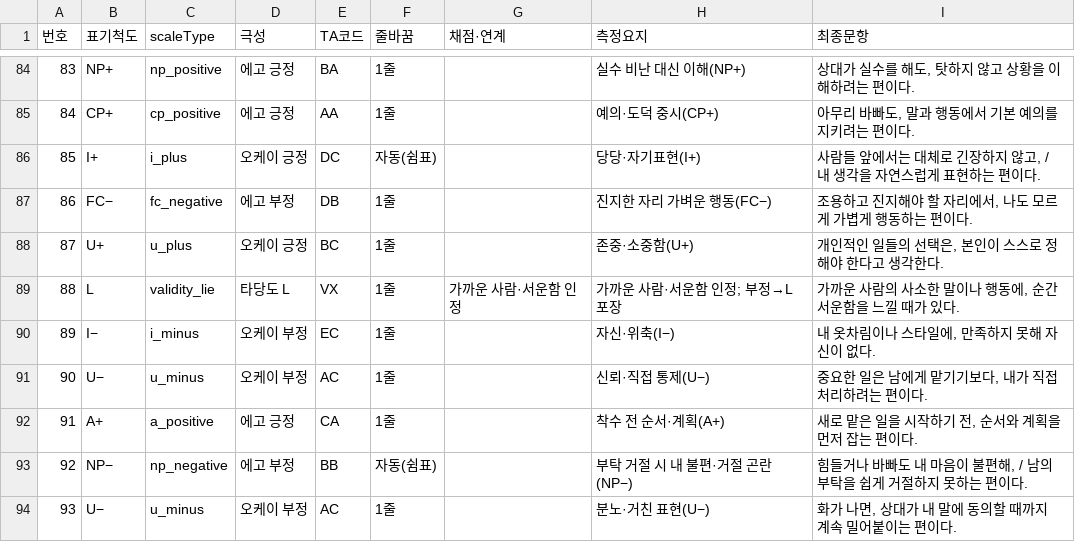
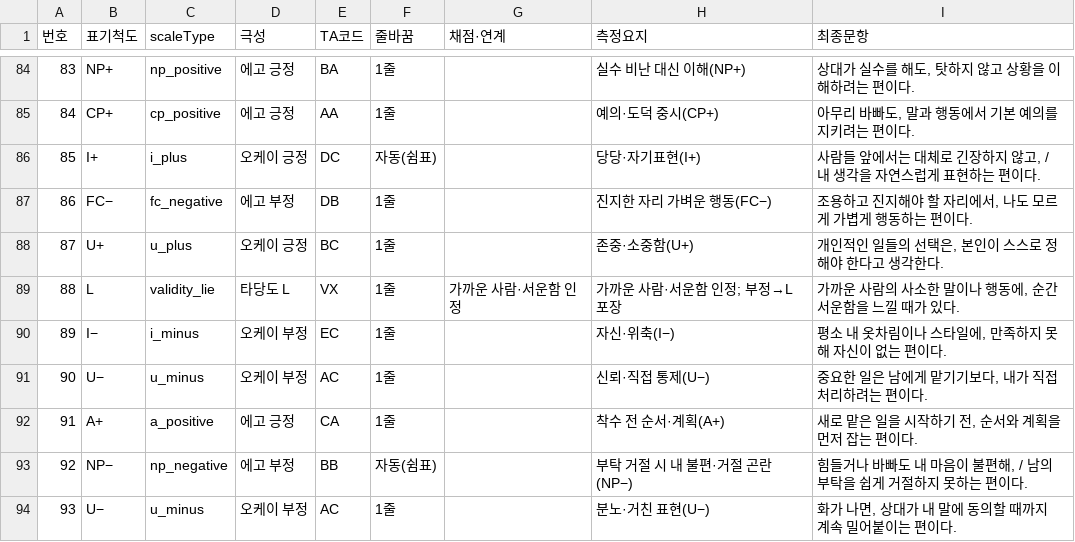
Before and after one commit to jomigata/wiz-coco, a TSV file: docs/internal-materials/ego-ok/items-99-final-catalog-ko.tsv, drawn as a sheet; only a part is shown, gaps mark what is left out.

```diff
--- a/docs/internal-materials/ego-ok/items-99-final-catalog-ko.tsv
+++ b/docs/internal-materials/ego-ok/items-99-final-catalog-ko.tsv
@@ -89,3 +89,3 @@
 88	L	validity_lie	타당도 L	VX	1줄	가까운 사람·서운함 인정	가까운 사람·서운함 인정; 부정→L포장	가까운 사람의 사소한 말이나 행동에, 순간 서운함을 느낄 때가 있다.
-89	I−	i_minus	오케이 부정	EC	1줄		자신·위축(I−)	내 옷차림이나 스타일에, 만족하지 못해 자신이 없다.
+89	I−	i_minus	오케이 부정	EC	1줄		자신·위축(I−)	평소 내 옷차림이나 스타일에, 만족하지 못해 자신이 없는 편이다.
 90	U−	u_minus	오케이 부정	AC	1줄		신뢰·직접 통제(U−)	중요한 일은 남에게 맡기기보다, 내가 직접 처리하려는 편이다.
```
Also changed, not shown: docs/internal-materials/ego-ok/items-99-source.tsv, 3 other files.
